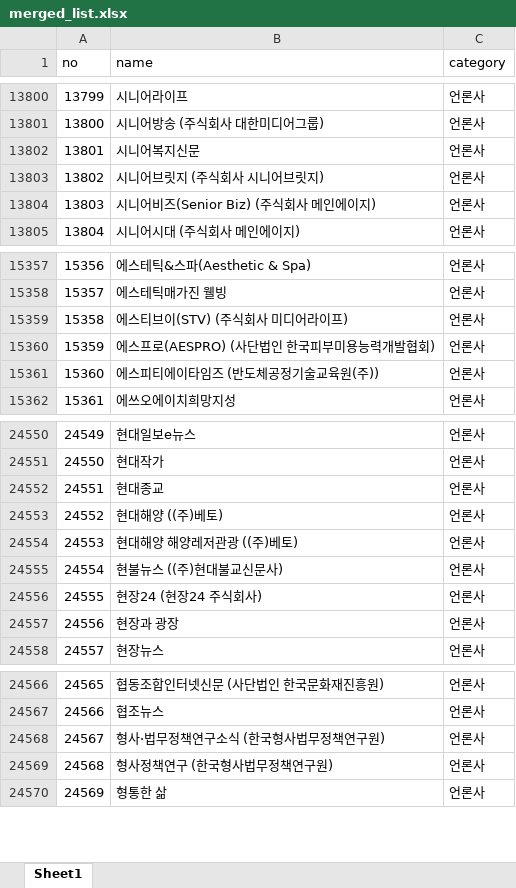
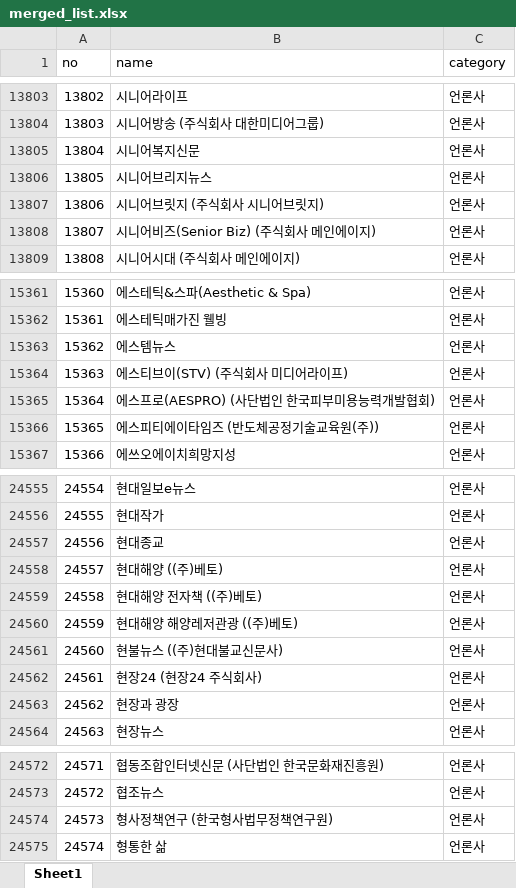
Before and after one commit to junjunating/po-search, an Excel workbook: docs/download/merged_list.xlsx, sheet Sheet1, drawn as a sheet; only a part is shown, gaps mark what is left out; values as stored, in another font and other column widths than the file's, no borders; removed rows and columns are numbered as before the commit, all else as after; the diff covers the shown part only; the diff names each change by its address in the sheet, - before the commit and + after, or states it on an @@ line.

```diff
--- a/docs/download/merged_list.xlsx (sheet Sheet1)
+++ b/docs/download/merged_list.xlsx (sheet Sheet1)
@@ column A (no) renumbered from row 2926 down @@
+row 13806: 13805 | 시니어브리지뉴스 | 언론사
+row 15363: 15362 | 에스템뉴스 | 언론사
+row 24559: 24558 | 현대해양 전자책 ((주)베토) | 언론사
-row 24568: 24567 | 형사·법무정책연구소식 (한국형사법무정책연구원) | 언론사
```
Also changed, not shown: 4 added rows and 1 removed row elsewhere in this sheet, output/public_agency_subsidiaries.xlsx, output/subsidiary_validation_report.xlsx, 5 other files.
